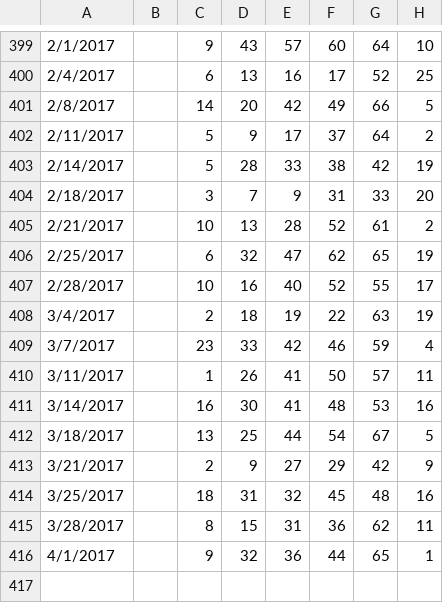
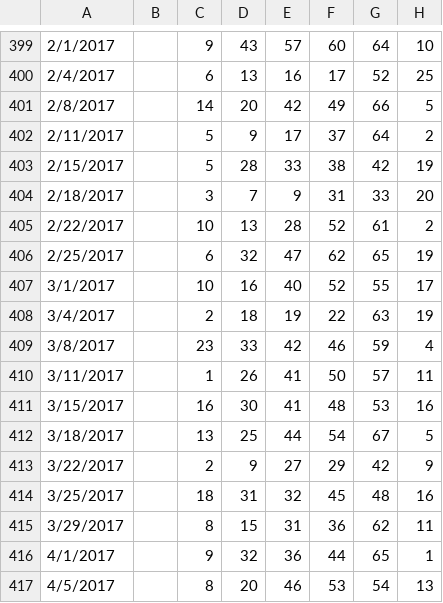
Before and after one commit to orneryhippo/casting, a CSV file: data/power.csv, drawn as a sheet; only a part is shown, gaps mark what is left out.

```diff
--- a/data/power.csv
+++ b/data/power.csv
@@ -402,15 +402,16 @@
 2/11/2017,,5,9,17,37,64,2
-2/14/2017,,5,28,33,38,42,19
+2/15/2017,,5,28,33,38,42,19
 2/18/2017,,3,7,9,31,33,20
-2/21/2017,,10,13,28,52,61,2
+2/22/2017,,10,13,28,52,61,2
 2/25/2017,,6,32,47,62,65,19
-2/28/2017,,10,16,40,52,55,17
+3/1/2017,,10,16,40,52,55,17
 3/4/2017,,2,18,19,22,63,19
-3/7/2017,,23,33,42,46,59,4
+3/8/2017,,23,33,42,46,59,4
 3/11/2017,,1,26,41,50,57,11
-3/14/2017,,16,30,41,48,53,16
+3/15/2017,,16,30,41,48,53,16
 3/18/2017,,13,25,44,54,67,5
-3/21/2017,,2,9,27,29,42,9
+3/22/2017,,2,9,27,29,42,9
 3/25/2017,,18,31,32,45,48,16
-3/28/2017,,8,15,31,36,62,11
+3/29/2017,,8,15,31,36,62,11
 4/1/2017,,9,32,36,44,65,1
+4/5/2017,,8,20,46,53,54,13
```
Also changed, not shown: data/mega.csv, data/super.csv.
